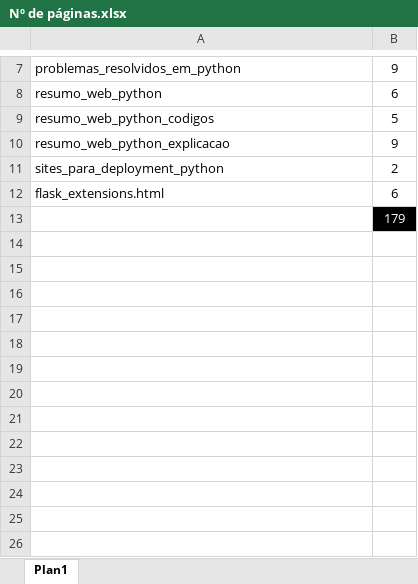
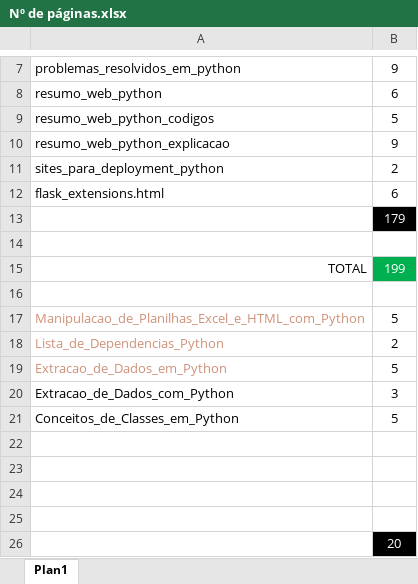
Before and after one commit to marciomaia2020/portifolioDoMaia, an Excel workbook: docs/python/html/Nº de páginas.xlsx, sheet Plan1, drawn as a sheet; only a part is shown, gaps mark what is left out; values as stored, in another font and other column widths than the file's, no borders; the diff names each change by its address in the sheet, - before the commit and + after, or states it on an @@ line.

Commit message:
Inserido mais arquivos *.html e *.pdf sobre python

```diff
--- a/docs/python/html/Nº de páginas.xlsx (sheet Plan1)
+++ b/docs/python/html/Nº de páginas.xlsx (sheet Plan1)
+row 14: (empty)
+row 15: TOTAL | 199
+row 16: (empty)
+row 17: Manipulacao_de_Planilhas_Excel_e_HTML_com_Python | 5
+row 18: Lista_de_Dependencias_Python | 2
+row 19: Extracao_de_Dados_em_Python | 5
+row 20: Extracao_de_Dados_com_Python | 3
+row 21: Conceitos_de_Classes_em_Python | 5
+row 22: (empty)
+row 23: (empty)
+row 24: (empty)
+row 25: (empty)
+row 26:  | 20
```
Also changed, not shown: 4 other files.
